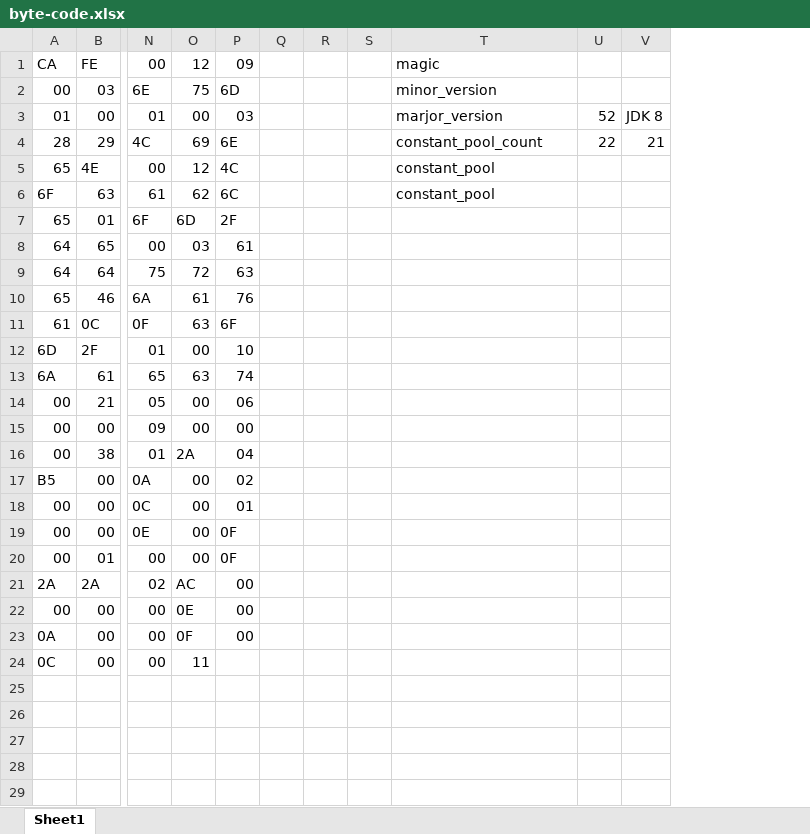
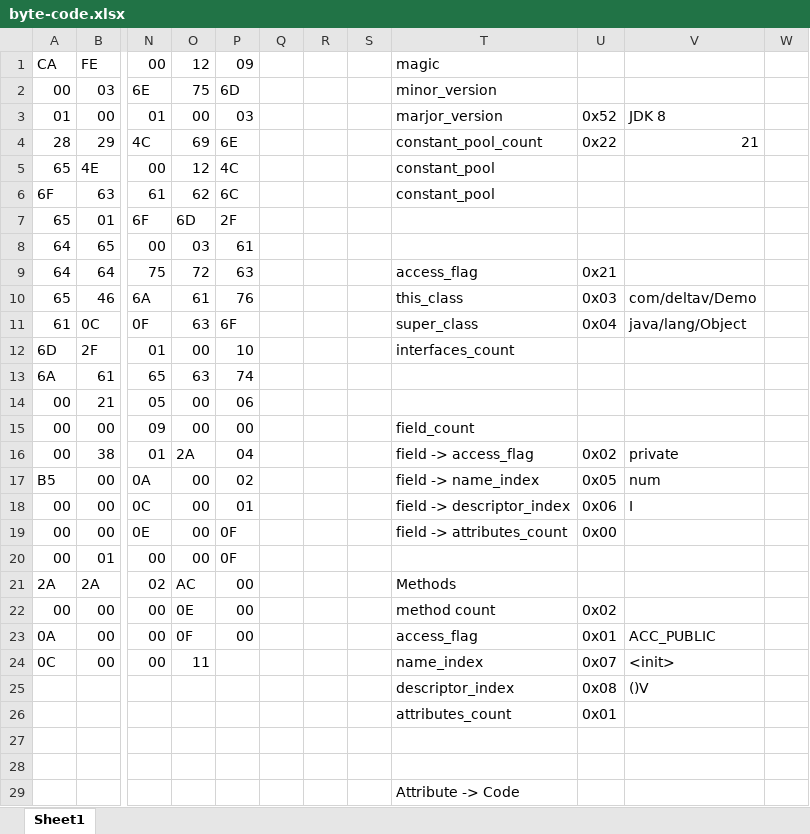
Before and after one commit to DeltaV235/Learning-Notes, an Excel workbook: 28-jvm/byte-code.xlsx, sheet Sheet1, drawn as a sheet; only a part is shown, gaps mark what is left out; values as stored, in another font and other column widths than the file's, no cell formats; removed rows and columns are numbered as before the commit, all else as after; rows hold the shown columns only; the diff covers the shown part only; the diff names each change by its address in the sheet, - before the commit and + after, or states it on an @@ line.

Commit message:
feat(JVM-GC): update byte code Excel file
#36

```diff
--- a/28-jvm/byte-code.xlsx (sheet Sheet1)
+++ b/28-jvm/byte-code.xlsx (sheet Sheet1)
-column U, rows 3-4: 52 | 22
-column V, rows 3-4: JDK 8 | 21
+column U, rows 3-24: 0x52 | 0x22 |  |  |  |  | 0x21 | 0x03 | 0x04 |  |  |  |  | 0x02 | 0x05 | 0x06 | 0x00 |  |  | 0x02 | 0x01 | 0x07
+column V, rows 3-24: JDK 8 | 21 |  |  |  |  |  | com/deltav/Demo | java/lang/Object |  |  |  |  | private | num | I |  |  |  |  | ACC_PUBLIC | <init>
+column W, empty
-T9: (empty)
+T9: access_flag
-T10: (empty)
+T10: this_class
-T11: (empty)
+T11: super_class
-T12: (empty)
+T12: interfaces_count
-T15: (empty)
+T15: field_count
-T16: (empty)
+T16: field -> access_flag
-T17: (empty)
+T17: field -> name_index
-T18: (empty)
+T18: field -> descriptor_index
-T19: (empty)
+T19: field -> attributes_count
-T21: (empty)
+T21: Methods
-T22: (empty)
+T22: method count
-T23: (empty)
+T23: access_flag
-T24: (empty)
+T24: name_index
+row 25:  |  |  |  |  |  |  |  | descriptor_index | 0x08 | ()V
+row 26:  |  |  |  |  |  |  |  | attributes_count | 0x01
+row 27: (empty)
+row 28: (empty)
+row 29:  |  |  |  |  |  |  |  | Attribute -> Code
```
Also changed, not shown: 33 added rows elsewhere in this sheet, cell formats.
